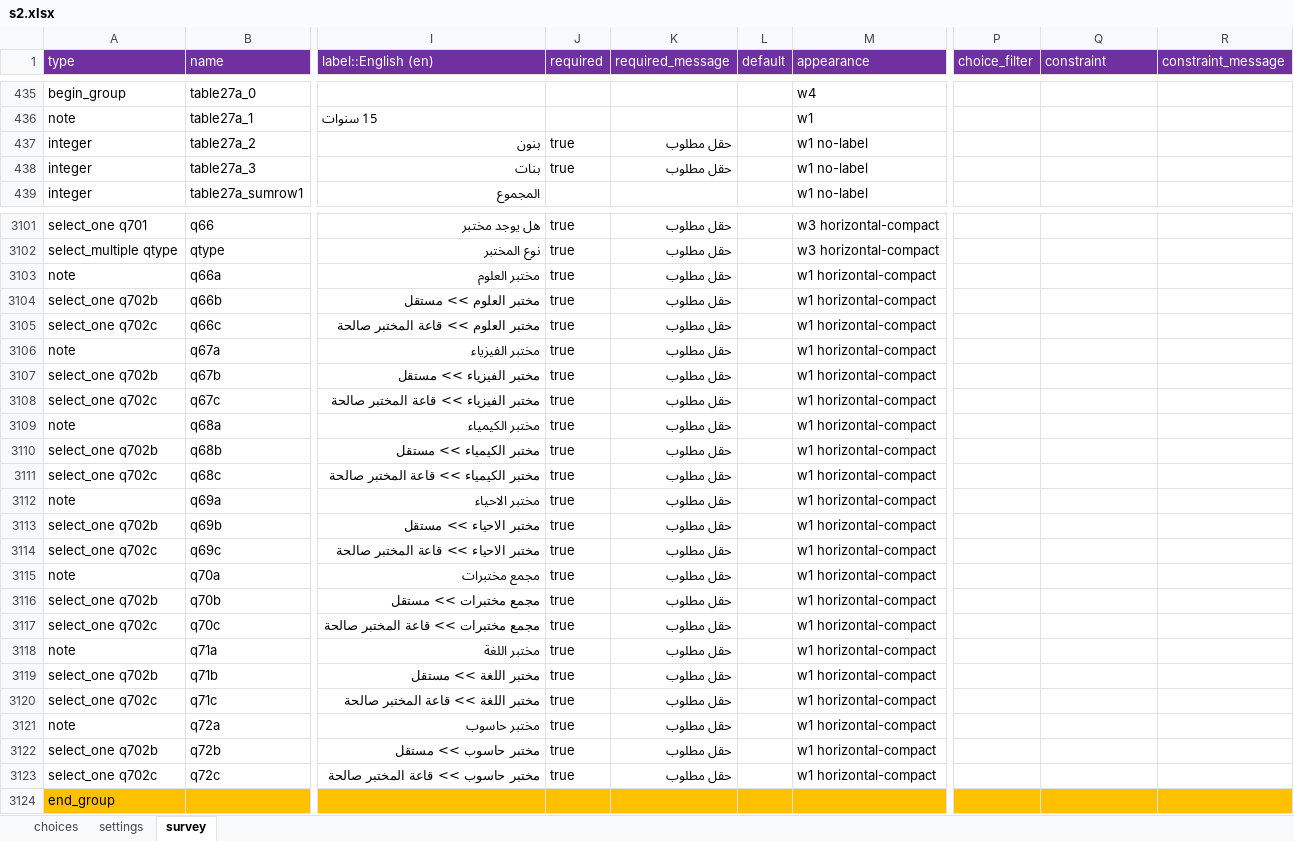
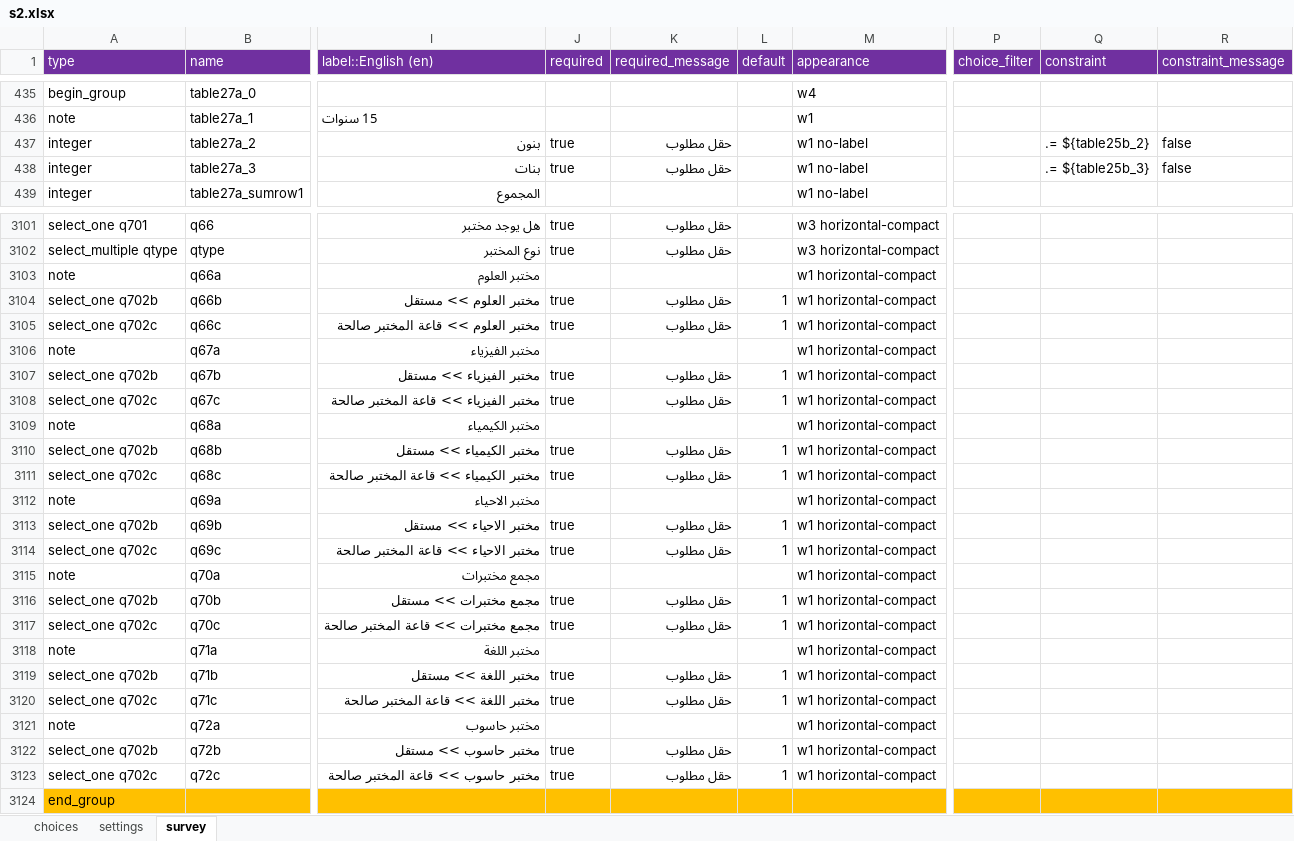
Before and after one commit to mohammed-alemara/Statistical-notebook, an Excel workbook: s2.xlsx, sheet survey, drawn as a sheet; only a part is shown, gaps mark what is left out; values as stored, in another font and other column widths than the file's, no borders; the diff covers the shown part only; the diff names each change by its address in the sheet, - before the commit and + after, or states it on an @@ line.

```diff
--- a/s2.xlsx (sheet survey)
+++ b/s2.xlsx (sheet survey)
-Q437 (constraint): (empty)
+Q437 (constraint): .= ${table25b_2}
-R437:R438 (constraint_message): (empty)
+R437:R438 (constraint_message): false
-Q438 (constraint): (empty)
+Q438 (constraint): .= ${table25b_3}
-J3103 (required): true
+J3103 (required): (empty)
-K3103 (required_message): حقل مطلوب
+K3103 (required_message): (empty)
-L3104:L3105 (default): (empty)
+L3104:L3105 (default): 1
-J3106 (required): true
+J3106 (required): (empty)
-K3106 (required_message): حقل مطلوب
+K3106 (required_message): (empty)
-L3107:L3108 (default): (empty)
+L3107:L3108 (default): 1
-J3109 (required): true
+J3109 (required): (empty)
-K3109 (required_message): حقل مطلوب
+K3109 (required_message): (empty)
-L3110:L3111 (default): (empty)
+L3110:L3111 (default): 1
-J3112 (required): true
+J3112 (required): (empty)
-K3112 (required_message): حقل مطلوب
+K3112 (required_message): (empty)
-L3113:L3114 (default): (empty)
+L3113:L3114 (default): 1
-J3115 (required): true
+J3115 (required): (empty)
-K3115 (required_message): حقل مطلوب
+K3115 (required_message): (empty)
-L3116:L3117 (default): (empty)
+L3116:L3117 (default): 1
-J3118 (required): true
+J3118 (required): (empty)
-K3118 (required_message): حقل مطلوب
+K3118 (required_message): (empty)
-L3119:L3120 (default): (empty)
+L3119:L3120 (default): 1
-J3121 (required): true
+J3121 (required): (empty)
-K3121 (required_message): حقل مطلوب
+K3121 (required_message): (empty)
-L3122:L3123 (default): (empty)
+L3122:L3123 (default): 1
```
Also changed, not shown: 2 added rows, 24 hidden or unhidden rows and 61 edited cells elsewhere in this sheet, formulas that keep their value, hidden cells, 2 other files.
